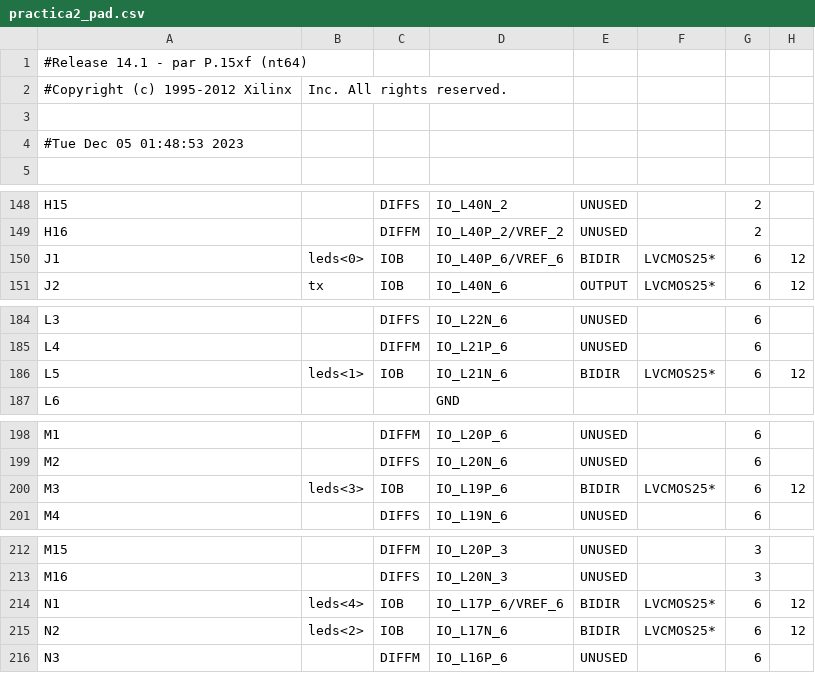
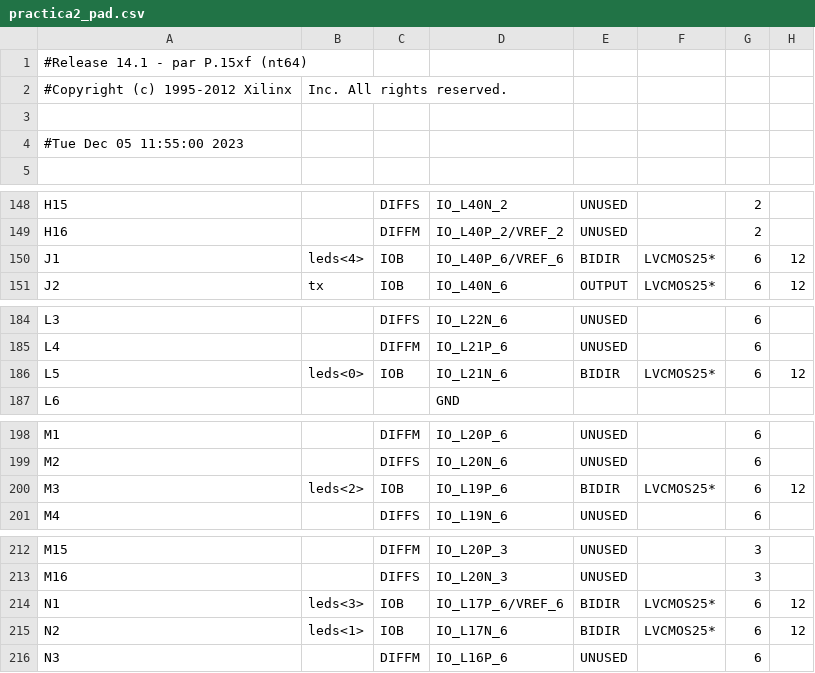
Before and after one commit to aluque1/SE, a CSV file: practica02/implementation/practica2_pad.csv, drawn as a sheet; only a part is shown, gaps mark what is left out; the diff names each change by its address in the sheet, - before the commit and + after, or states it on an @@ line.

```diff
--- a/practica02/implementation/practica2_pad.csv
+++ b/practica02/implementation/practica2_pad.csv
-A4: #Tue Dec 05 01:48:53 2023
+A4: #Tue Dec 05 11:55:00 2023
-B150: leds<0>
+B150: leds<4>
-B186: leds<1>
+B186: leds<0>
-B200: leds<3>
+B200: leds<2>
-B214: leds<4>
+B214: leds<3>
-B215: leds<2>
+B215: leds<1>
```
Also changed, not shown: 41 other files.
